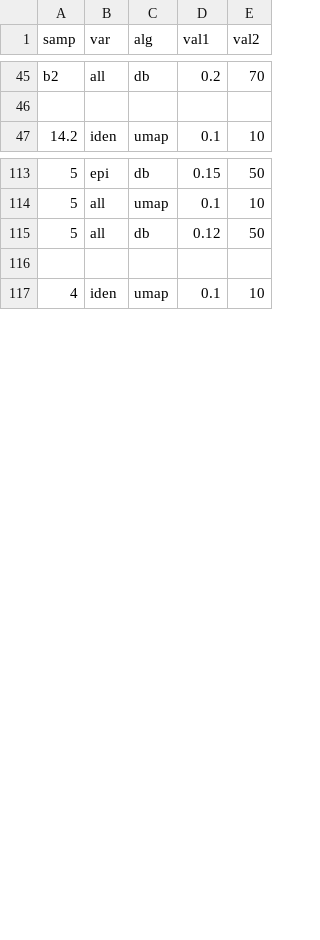
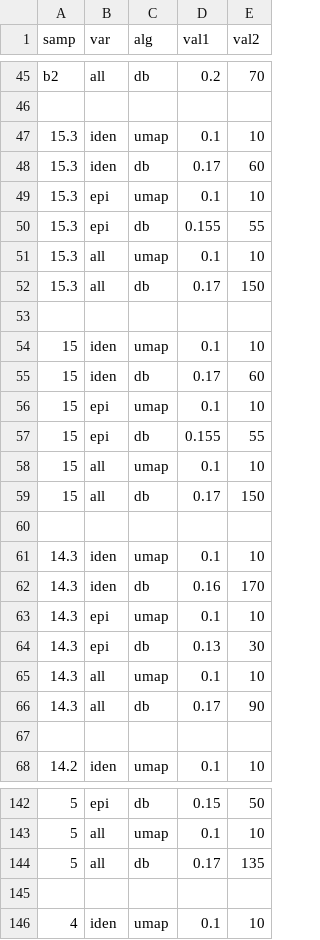
Before and after one commit to yishaiar/breast_cancer_PHD_research, a CSV file: 02_19_base/_params.csv, drawn as a sheet; only a part is shown, gaps mark what is left out; the diff covers the shown part only.

```diff
--- a/02_19_base/_params.csv
+++ b/02_19_base/_params.csv
@@ -46,2 +46,23 @@ b2,all,db,0.2,70
 
+15.3,iden,umap,0.1,10
+15.3,iden,db,0.17,60
+15.3,epi,umap,0.1,10
+15.3,epi,db,0.155 ,55
+15.3,all,umap,0.1,10
+15.3,all,db,0.17,150
+
+15,iden,umap,0.1,10
+15,iden,db,0.17,60
+15,epi,umap,0.1,10
+15,epi,db,0.155 ,55
+15,all,umap,0.1,10
+15,all,db,0.17,150
+
+14.3,iden,umap,0.1,10
+14.3,iden,db,0.16,170
+14.3,epi,umap,0.1,10
+14.3,epi,db,0.13,30
+14.3,all,umap,0.1,10
+14.3,all,db,0.17,90
+
 14.2,iden,umap,0.1,10
@@ -114,3 +143,3 @@ b2,all,db,0.2,70
 5,all,umap,0.1,10
-5,all,db,0.12,50
+5,all,db,0.17,135
 
```
Also changed, not shown: 17 added rows, 4 removed rows, 5 moved rows and 15 edited cells elsewhere in this file, 7 other files.
